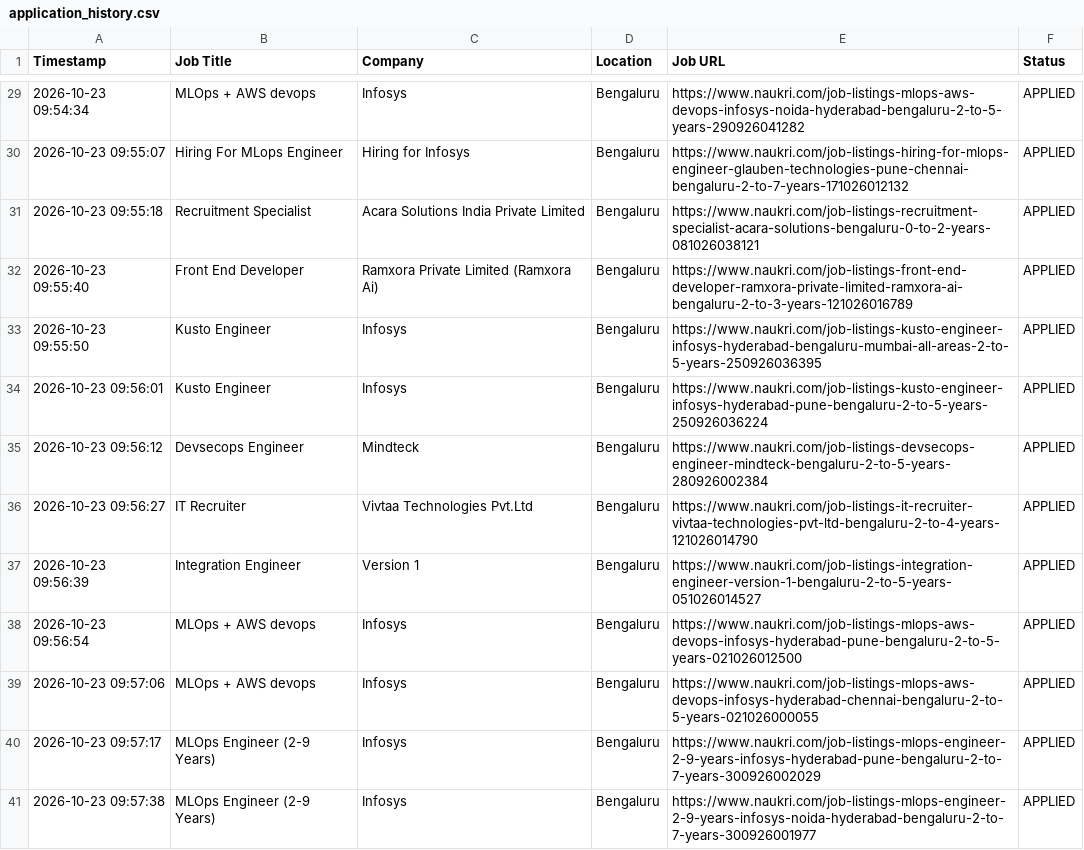
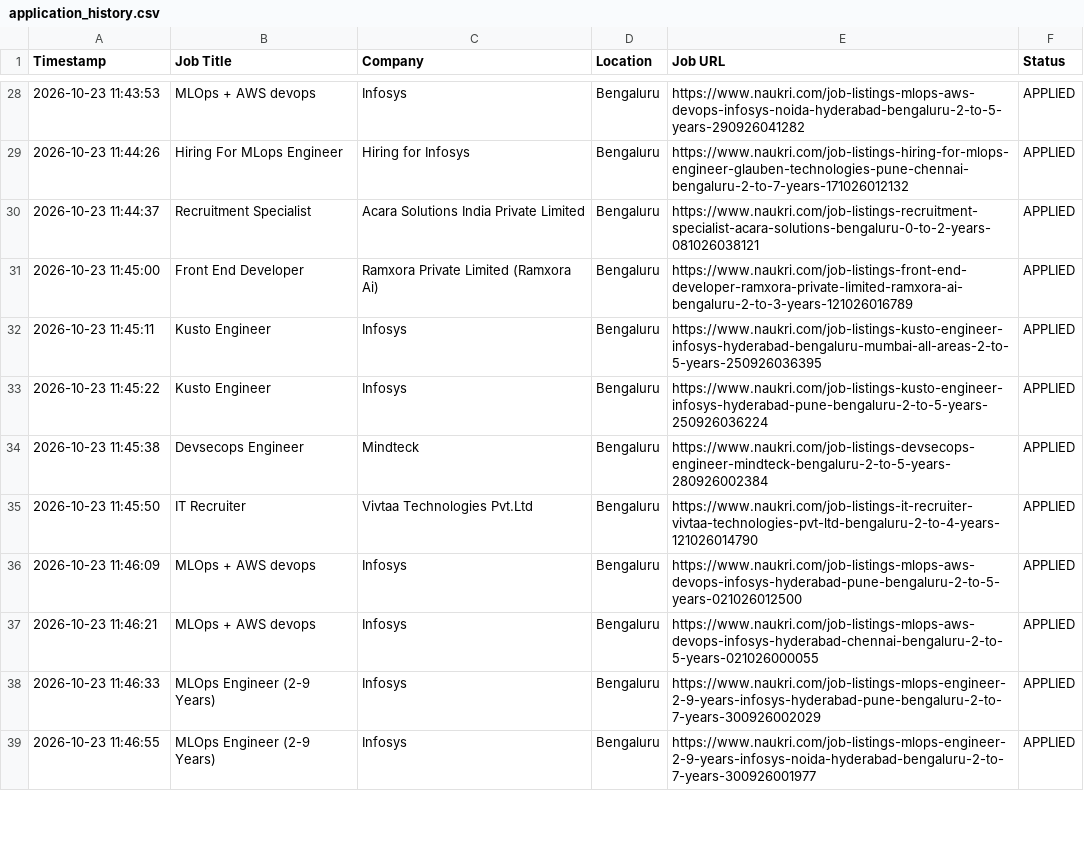
Before and after one commit to gokulKrishna15/job, a CSV file: logs/application_history.csv, drawn as a sheet; only a part is shown, gaps mark what is left out; the diff covers the shown part only.

```diff
--- a/logs/application_history.csv
+++ b/logs/application_history.csv
@@ -29,13 +28,12 @@ Timestamp,Job Title,Company,Location,Job URL,Status
-2026-10-23 09:54:34,MLOps + AWS devops,Infosys,Bengaluru,https://www.naukri.com/job-listings-mlops-aws-devops-infosys-noida-hyderabad-bengaluru-2-to-5-years-290926041282,APPLIED
-2026-10-23 09:55:07,Hiring For MLops Engineer,Hiring for Infosys,Bengaluru,https://www.naukri.com/job-listings-hiring-for-mlops-engineer-glauben-technologies-pune-chennai-bengaluru-2-to-7-years-171026012132,APPLIED
-2026-10-23 09:55:18,Recruitment Specialist,Acara Solutions India Private Limited,Bengaluru,https://www.naukri.com/job-listings-recruitment-specialist-acara-solutions-bengaluru-0-to-2-years-081026038121,APPLIED
-2026-10-23 09:55:40,Front End Developer,Ramxora Private Limited (Ramxora Ai),Bengaluru,https://www.naukri.com/job-listings-front-end-developer-ramxora-private-limited-ramxora-ai-bengaluru-2-to-3-years-121026016789,APPLIED
-2026-10-23 09:55:50,Kusto Engineer,Infosys,Bengaluru,https://www.naukri.com/job-listings-kusto-engineer-infosys-hyderabad-bengaluru-mumbai-all-areas-2-to-5-years-250926036395,APPLIED
-2026-10-23 09:56:01,Kusto Engineer,Infosys,Bengaluru,https://www.naukri.com/job-listings-kusto-engineer-infosys-hyderabad-pune-bengaluru-2-to-5-years-250926036224,APPLIED
-2026-10-23 09:56:12,Devsecops Engineer,Mindteck,Bengaluru,https://www.naukri.com/job-listings-devsecops-engineer-mindteck-bengaluru-2-to-5-years-280926002384,APPLIED
-2026-10-23 09:56:27,IT Recruiter,Vivtaa Technologies Pvt.Ltd,Bengaluru,https://www.naukri.com/job-listings-it-recruiter-vivtaa-technologies-pvt-ltd-bengaluru-2-to-4-years-121026014790,APPLIED
-2026-10-23 09:56:39,Integration Engineer,Version 1,Bengaluru,https://www.naukri.com/job-listings-integration-engineer-version-1-bengaluru-2-to-5-years-051026014527,APPLIED
-2026-10-23 09:56:54,MLOps + AWS devops,Infosys,Bengaluru,https://www.naukri.com/job-listings-mlops-aws-devops-infosys-hyderabad-pune-bengaluru-2-to-5-years-021026012500,APPLIED
-2026-10-23 09:57:06,MLOps + AWS devops,Infosys,Bengaluru,https://www.naukri.com/job-listings-mlops-aws-devops-infosys-hyderabad-chennai-bengaluru-2-to-5-years-021026000055,APPLIED
-2026-10-23 09:57:17,MLOps Engineer (2-9 Years),Infosys,Bengaluru,https://www.naukri.com/job-listings-mlops-engineer-2-9-years-infosys-hyderabad-pune-bengaluru-2-to-7-years-300926002029,APPLIED
-2026-10-23 09:57:38,MLOps Engineer (2-9 Years),Infosys,Bengaluru,https://www.naukri.com/job-listings-mlops-engineer-2-9-years-infosys-noida-hyderabad-bengaluru-2-to-7-years-300926001977,APPLIED
+2026-10-23 11:43:53,MLOps + AWS devops,Infosys,Bengaluru,https://www.naukri.com/job-listings-mlops-aws-devops-infosys-noida-hyderabad-bengaluru-2-to-5-years-290926041282,APPLIED
+2026-10-23 11:44:26,Hiring For MLops Engineer,Hiring for Infosys,Bengaluru,https://www.naukri.com/job-listings-hiring-for-mlops-engineer-glauben-technologies-pune-chennai-bengaluru-2-to-7-years-171026012132,APPLIED
+2026-10-23 11:44:37,Recruitment Specialist,Acara Solutions India Private Limited,Bengaluru,https://www.naukri.com/job-listings-recruitment-specialist-acara-solutions-bengaluru-0-to-2-years-081026038121,APPLIED
+2026-10-23 11:45:00,Front End Developer,Ramxora Private Limited (Ramxora Ai),Bengaluru,https://www.naukri.com/job-listings-front-end-developer-ramxora-private-limited-ramxora-ai-bengaluru-2-to-3-years-121026016789,APPLIED
+2026-10-23 11:45:11,Kusto Engineer,Infosys,Bengaluru,https://www.naukri.com/job-listings-kusto-engineer-infosys-hyderabad-bengaluru-mumbai-all-areas-2-to-5-years-250926036395,APPLIED
+2026-10-23 11:45:22,Kusto Engineer,Infosys,Bengaluru,https://www.naukri.com/job-listings-kusto-engineer-infosys-hyderabad-pune-bengaluru-2-to-5-years-250926036224,APPLIED
+2026-10-23 11:45:38,Devsecops Engineer,Mindteck,Bengaluru,https://www.naukri.com/job-listings-devsecops-engineer-mindteck-bengaluru-2-to-5-years-280926002384,APPLIED
+2026-10-23 11:45:50,IT Recruiter,Vivtaa Technologies Pvt.Ltd,Bengaluru,https://www.naukri.com/job-listings-it-recruiter-vivtaa-technologies-pvt-ltd-bengaluru-2-to-4-years-121026014790,APPLIED
+2026-10-23 11:46:09,MLOps + AWS devops,Infosys,Bengaluru,https://www.naukri.com/job-listings-mlops-aws-devops-infosys-hyderabad-pune-bengaluru-2-to-5-years-021026012500,APPLIED
+2026-10-23 11:46:21,MLOps + AWS devops,Infosys,Bengaluru,https://www.naukri.com/job-listings-mlops-aws-devops-infosys-hyderabad-chennai-bengaluru-2-to-5-years-021026000055,APPLIED
+2026-10-23 11:46:33,MLOps Engineer (2-9 Years),Infosys,Bengaluru,https://www.naukri.com/job-listings-mlops-engineer-2-9-years-infosys-hyderabad-pune-bengaluru-2-to-7-years-300926002029,APPLIED
+2026-10-23 11:46:55,MLOps Engineer (2-9 Years),Infosys,Bengaluru,https://www.naukri.com/job-listings-mlops-engineer-2-9-years-infosys-noida-hyderabad-bengaluru-2-to-7-years-300926001977,APPLIED
```
Also changed, not shown: 2 added rows, 1 removed row and 36 edited cells elsewhere in this file, logs/skipped_jobs.csv, 5 other files.
